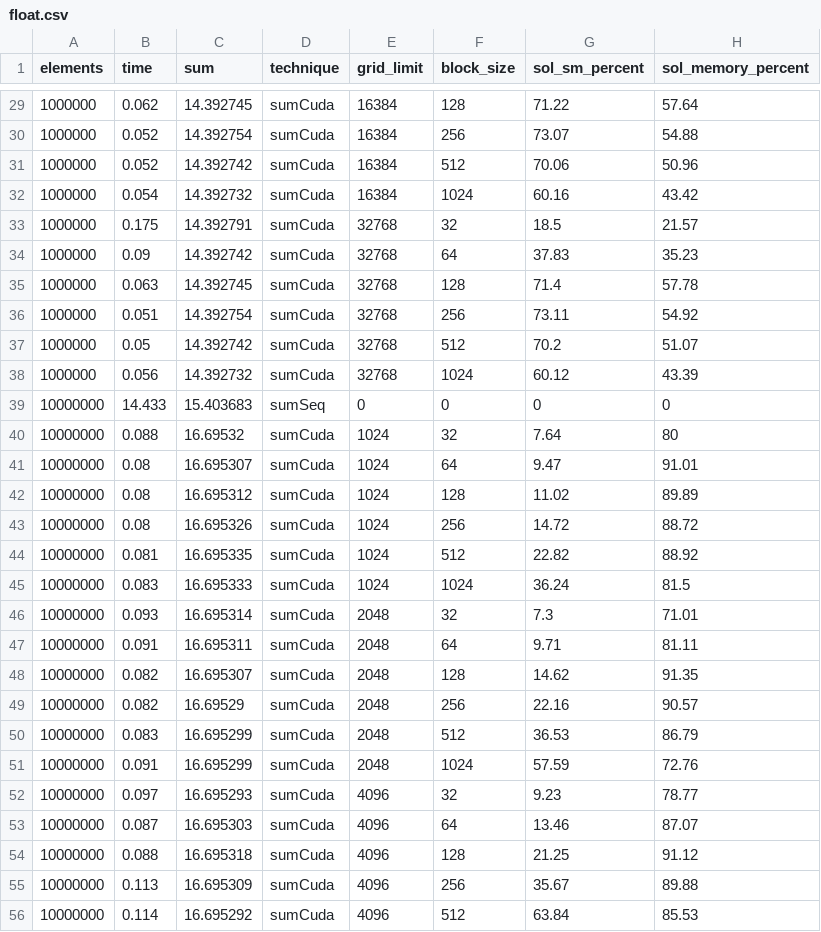
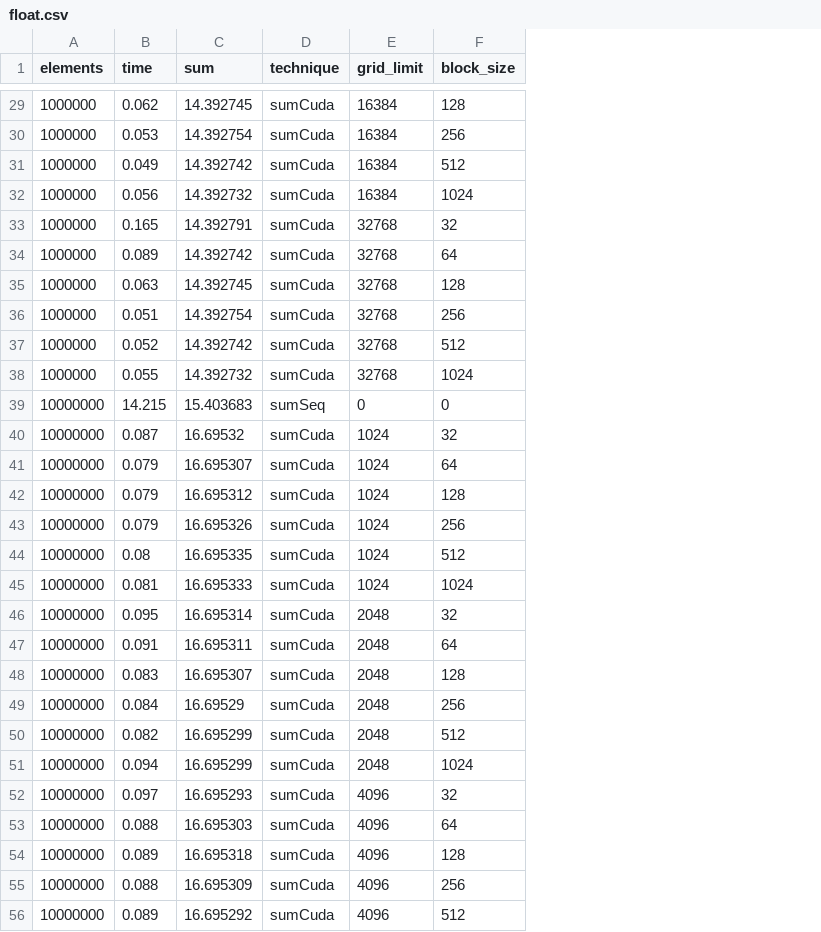
Before and after one commit to puzzlef/vector-sum-cuda, a CSV file: out/float.csv, drawn as a sheet; only a part is shown, gaps mark what is left out; the diff covers the shown part only; the diff names each change by its address in the sheet, - before the commit and + after, or states it on an @@ line.

```diff
--- a/out/float.csv
+++ b/out/float.csv
-column G (sol_sm_percent), rows 29-56: 71.22 | 73.07 | 70.06 | 60.16 | 18.5 | 37.83 | 71.4 | 73.11 | 70.2 | 60.12 | 0 | 7.64 | 9.47 | 11.02 | 14.72 | 22.82 | 36.24 | 7.3 | 9.71 | 14.62 | 22.16 | 36.53 | 57.59 | 9.23 | 13.46 | 21.25 | 35.67 | 63.84
-column H (sol_memory_percent), rows 29-56: 57.64 | 54.88 | 50.96 | 43.42 | 21.57 | 35.23 | 57.78 | 54.92 | 51.07 | 43.39 | 0 | 80 | 91.01 | 89.89 | 88.72 | 88.92 | 81.5 | 71.01 | 81.11 | 91.35 | 90.57 | 86.79 | 72.76 | 78.77 | 87.07 | 91.12 | 89.88 | 85.53
-B30 (time): 0.052
+B30 (time): 0.053
-B31 (time): 0.052
+B31 (time): 0.049
-B32 (time): 0.054
+B32 (time): 0.056
-B33 (time): 0.175
+B33 (time): 0.165
-B34 (time): 0.09
+B34 (time): 0.089
-B37 (time): 0.05
+B37 (time): 0.052
-B38 (time): 0.056
+B38 (time): 0.055
-B39 (time): 14.433
+B39 (time): 14.215
-B40 (time): 0.088
+B40 (time): 0.087
-B41:B43 (time): 0.08
+B41:B43 (time): 0.079
-B44 (time): 0.081
+B44 (time): 0.08
-B45 (time): 0.083
+B45 (time): 0.081
-B46 (time): 0.093
+B46 (time): 0.095
-B48 (time): 0.082
+B48 (time): 0.083
-B49 (time): 0.082
+B49 (time): 0.084
-B50 (time): 0.083
+B50 (time): 0.082
-B51 (time): 0.091
+B51 (time): 0.094
-B53 (time): 0.087
+B53 (time): 0.088
-B54 (time): 0.088
+B54 (time): 0.089
-B55 (time): 0.113
+B55 (time): 0.088
-B56 (time): 0.114
+B56 (time): 0.089
```
Also changed, not shown: 115 edited cells elsewhere in this file, out/double.csv.
